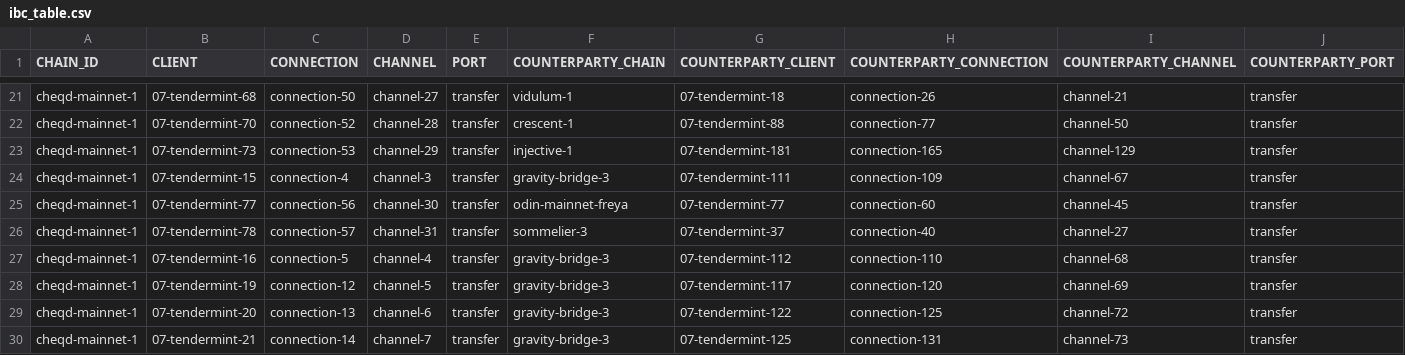
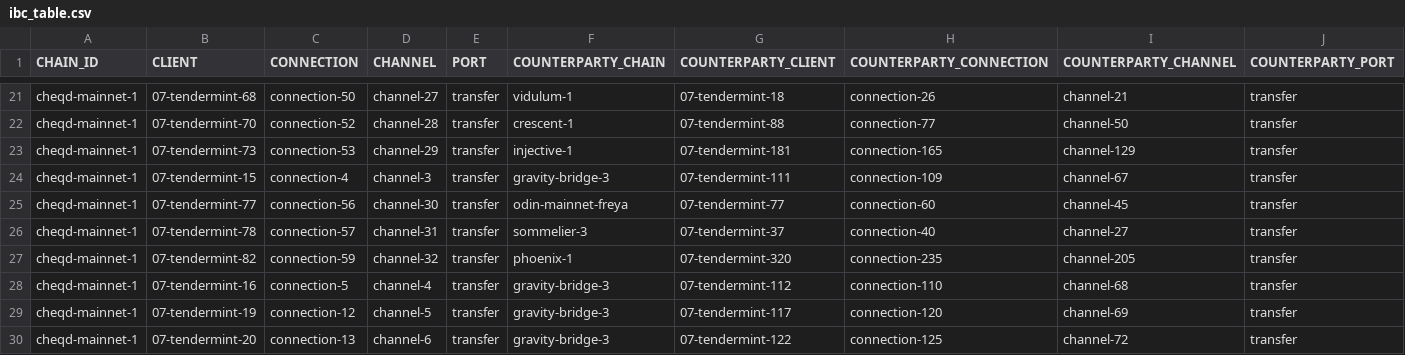
Before and after one commit to clemensgg/ibc-tables, a CSV file: cheqd/ibc_table.csv, drawn as a sheet; only a part is shown, gaps mark what is left out; the shorter side is filled out with more unchanged rows.

```diff
--- a/cheqd/ibc_table.csv
+++ b/cheqd/ibc_table.csv
@@ -26,2 +26,3 @@ cheqd-mainnet-1, 07-tendermint-77, connection-56, channel-30, transfer, odin-mai
 cheqd-mainnet-1, 07-tendermint-78, connection-57, channel-31, transfer, sommelier-3, 07-tendermint-37, connection-40, channel-27, transfer
+cheqd-mainnet-1, 07-tendermint-82, connection-59, channel-32, transfer, phoenix-1, 07-tendermint-320, connection-235, channel-205, transfer
 cheqd-mainnet-1, 07-tendermint-16, connection-5, channel-4, transfer, gravity-bridge-3, 07-tendermint-112, connection-110, channel-68, transfer
```
